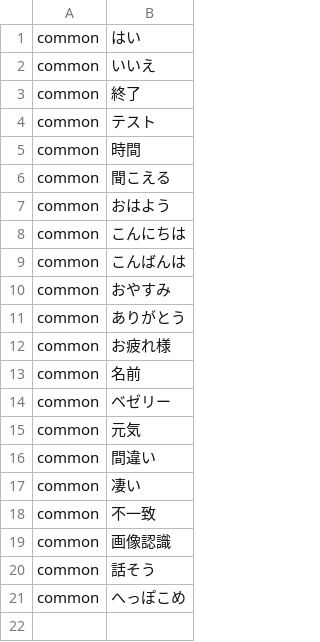
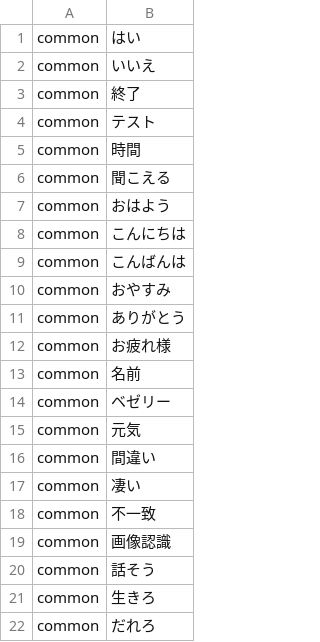
Before and after one commit to bezelie/testpi, a CSV file: chatIntent.csv, drawn as a sheet.

```diff
--- a/chatIntent.csv
+++ b/chatIntent.csv
@@ -20,2 +20,3 @@ common,画像認識
 common,話そう
-common,へっぽこめ
+common,生きろ
+common,だれろ
```
Also changed, not shown: chatDialog.csv, chatEntity.csv, 20 other files.
